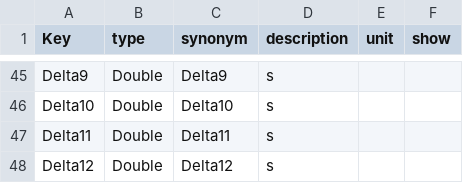
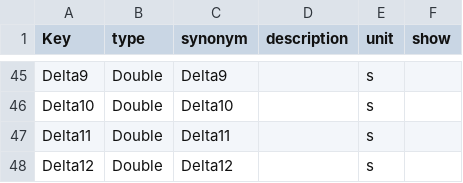
Before and after one commit to dieterich-lab/medex, a CSV file: dataset_examples/entities.csv, drawn as a sheet; only a part is shown, gaps mark what is left out; the diff covers the shown part only; the diff names each change by its address in the sheet, - before the commit and + after, or states it on an @@ line.

```diff
--- a/dataset_examples/entities.csv
+++ b/dataset_examples/entities.csv
-D45:D48 (description): s
+D45:D48 (description): (empty)
-E45:E48 (unit): (empty)
+E45:E48 (unit): s
```
Also changed, not shown: 86 edited cells elsewhere in this file, 4 other files.
